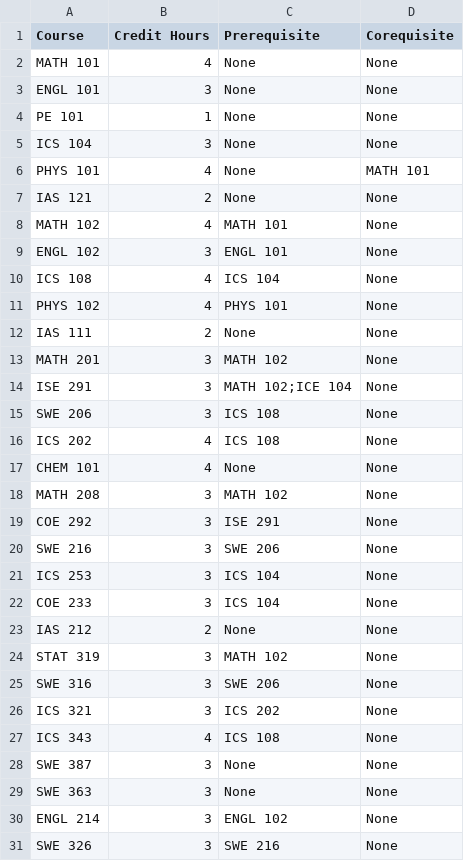
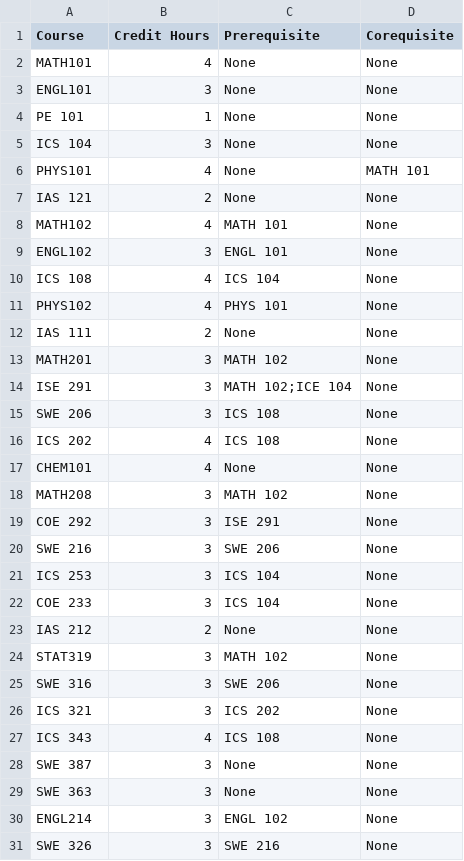
Before and after one commit to hassain-saeed28/ICS-108-Project-term-221-private, a CSV file: ICS-108-Project-term-221/DegreePlan.csv, drawn as a sheet; only a part is shown; the diff names each change by its address in the sheet, - before the commit and + after, or states it on an @@ line.

Commit message:
fixing the degree plan file

```diff
--- a/ICS-108-Project-term-221/DegreePlan.csv
+++ b/ICS-108-Project-term-221/DegreePlan.csv
-A2 (Course): MATH 101
+A2 (Course): MATH101
-A3 (Course): ENGL 101
+A3 (Course): ENGL101
-A6 (Course): PHYS 101
+A6 (Course): PHYS101
-A8 (Course): MATH 102
+A8 (Course): MATH102
-A9 (Course): ENGL 102
+A9 (Course): ENGL102
-A11 (Course): PHYS 102
+A11 (Course): PHYS102
-A13 (Course): MATH 201
+A13 (Course): MATH201
-A17 (Course): CHEM 101
+A17 (Course): CHEM101
-A18 (Course): MATH 208
+A18 (Course): MATH208
-A24 (Course): STAT 319
+A24 (Course): STAT319
-A30 (Course): ENGL 214
+A30 (Course): ENGL214
```
Also changed, not shown: 3 other files.
